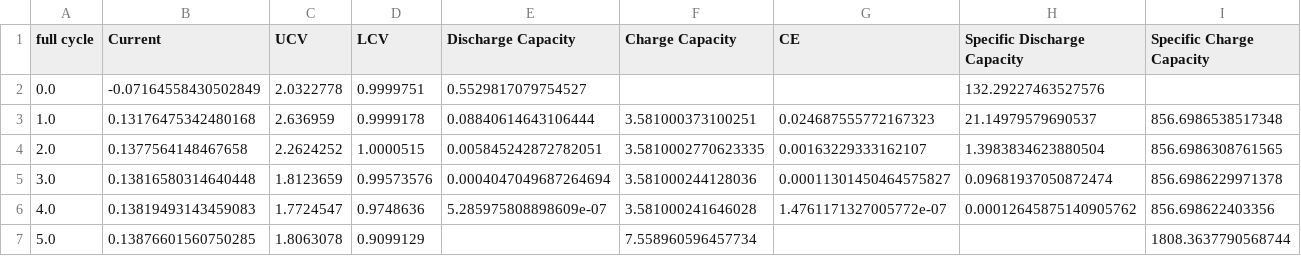
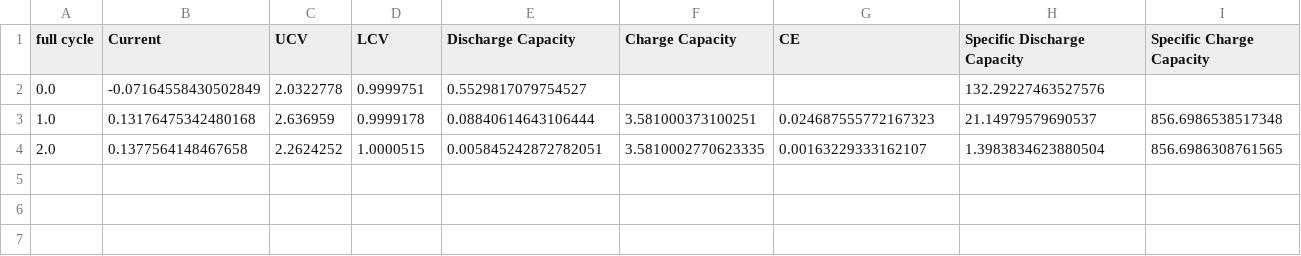
Before and after one commit to hancheng2000/herald_visualization, a CSV file: Examples/outputs/cycle_summary.csv, drawn as a sheet; only a part is shown; rows hold the shown columns only; the diff names each change by its address in the sheet, - before the commit and + after, or states it on an @@ line.

Commit message:
examples

```diff
--- a/Examples/outputs/cycle_summary.csv
+++ b/Examples/outputs/cycle_summary.csv
-row 5: 3.0 | 0.13816580314640448 | 1.8123659 | 0.99573576 | 0.0004047049687264694 | 3.581000244128036 | 0.00011301450464575827 | 0.09681937050872474 | 856.6986229971378
-row 6: 4.0 | 0.13819493143459083 | 1.7724547 | 0.9748636 | 5.285975808898609e-07 | 3.581000241646028 | 1.4761171327005772e-07 | 0.00012645875140905762 | 856.698622403356
-row 7: 5.0 | 0.13876601560750285 | 1.8063078 | 0.9099129 |  | 7.558960596457734 |  |  | 1808.3637790568744
```
Also changed, not shown: 3 other files.
